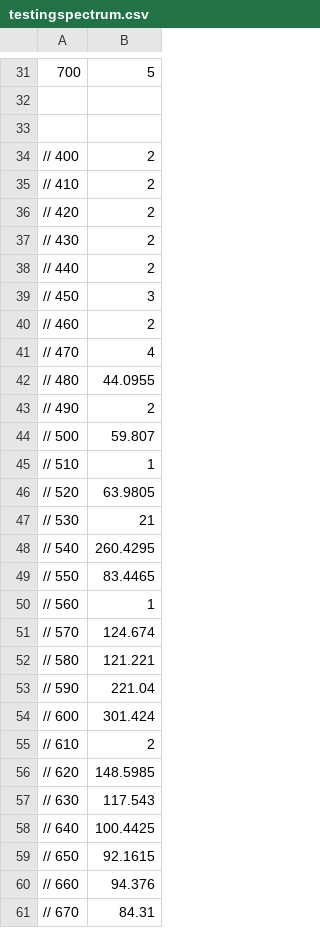
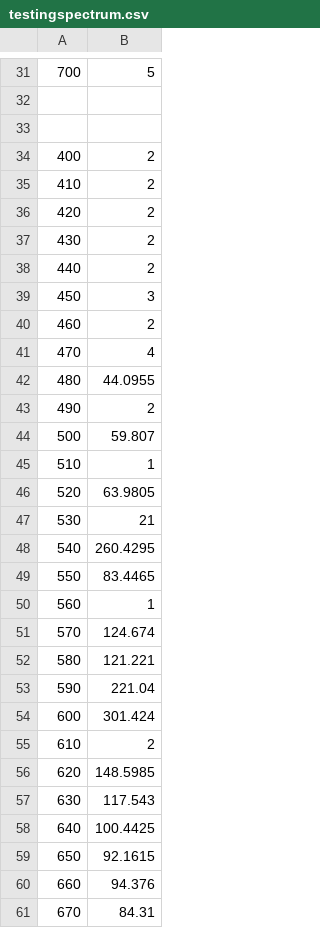
Before and after one commit to lilykdonaldson/pupil-lens-age-calculator, a CSV file: testingspectrum.csv, drawn as a sheet; only a part is shown, gaps mark what is left out; the diff covers the shown part only.

Commit message:
to do list readme

```diff
--- a/testingspectrum.csv
+++ b/testingspectrum.csv
@@ -33,29 +33,29 @@
 
-// 400,2
-// 410,2
-// 420,2
-// 430,2
-// 440,2
-// 450,3
-// 460,2
-// 470,4
-// 480,44.0955
-// 490,2
-// 500,59.807
-// 510,1
-// 520,63.9805
-// 530,21
-// 540,260.4295
-// 550,83.4465
-// 560,1
-// 570,124.674
-// 580,121.221
-// 590,221.04
-// 600,301.424
-// 610,2
-// 620,148.5985
-// 630,117.543
-// 640,100.4425
-// 650,92.1615
-// 660,94.376
-// 670,84.31
+400,2
+410,2
+420,2
+430,2
+440,2
+450,3
+460,2
+470,4
+480,44.0955
+490,2
+500,59.807
+510,1
+520,63.9805
+530,21
+540,260.4295
+550,83.4465
+560,1
+570,124.674
+580,121.221
+590,221.04
+600,301.424
+610,2
+620,148.5985
+630,117.543
+640,100.4425
+650,92.1615
+660,94.376
+670,84.31
```
Also changed, not shown: 3 edited cells elsewhere in this file, 1 other file.
